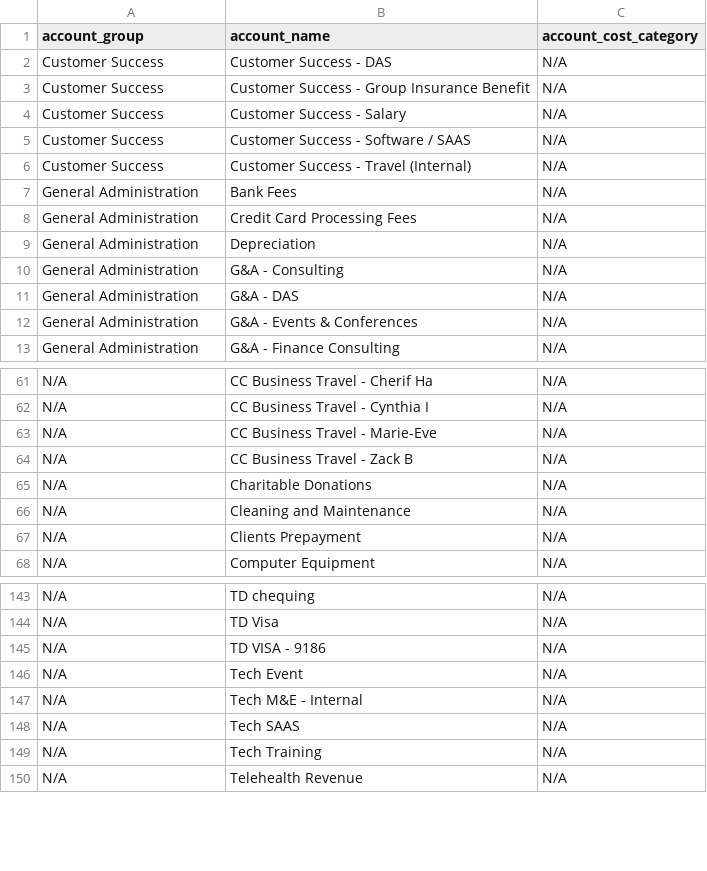
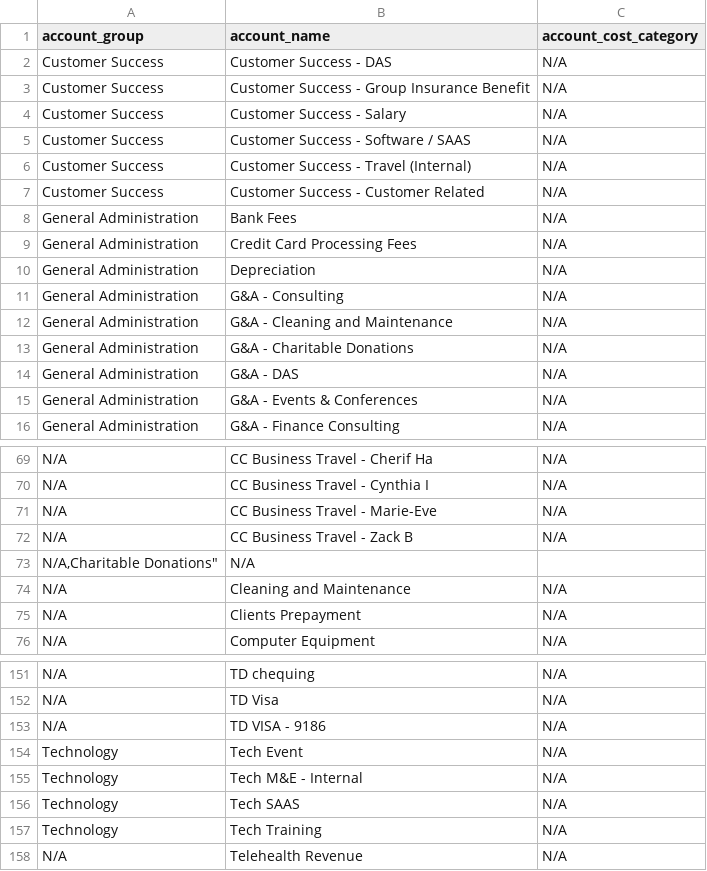
Before and after one commit to dialoguemd/tap-hubspot, a CSV file: data/data_xero_account_properties.csv, drawn as a sheet; only a part is shown, gaps mark what is left out; the diff covers the shown part only.

Commit message:
fix: budget and actuals was missing a lot of accounts (#208)
Fix some of the seeds to properly align. Have a TODO still with finance to merge some of them

DM-279

```diff
--- a/data/data_xero_account_properties.csv
+++ b/data/data_xero_account_properties.csv
@@ -6,2 +6,3 @@
 "Customer Success","Customer Success - Travel (Internal)","N/A"
+"Customer Success","Customer Success - Customer Related","N/A"
 "General Administration","Bank Fees","N/A"
@@ -10,2 +11,4 @@
 "General Administration","G&A - Consulting","N/A"
+"General Administration","G&A - Cleaning and Maintenance","N/A"
+"General Administration","G&A - Charitable Donations","N/A"
 "General Administration","G&A - DAS","N/A"
@@ -64,3 +72,3 @@
 "N/A","CC Business Travel - Zack B","N/A"
-"N/A","Charitable Donations","N/A"
+"N/A,"Charitable Donations","N/A"
 "N/A","Cleaning and Maintenance","N/A"
@@ -145,6 +153,6 @@
 "N/A","TD VISA - 9186","N/A"
-"N/A","Tech Event","N/A"
-"N/A","Tech M&E - Internal","N/A"
-"N/A","Tech SAAS","N/A"
-"N/A","Tech Training","N/A"
+"Technology","Tech Event","N/A"
+"Technology","Tech M&E - Internal","N/A"
+"Technology","Tech SAAS","N/A"
+"Technology","Tech Training","N/A"
 "N/A","Telehealth Revenue","N/A"
```
Also changed, not shown: 5 added rows and 10 edited cells elsewhere in this file, data/data_xero_account_budget_categories.csv, 1 other file.
